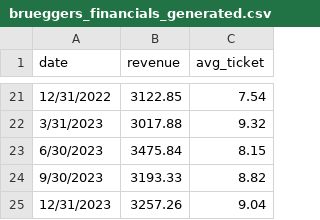
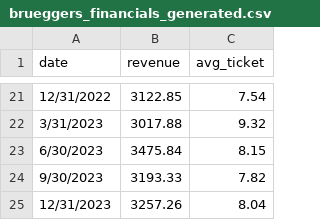
Before and after one commit to allielind27/Final-Deliverable, a CSV file: brueggers_financials_generated.csv, drawn as a sheet; only a part is shown, gaps mark what is left out.

Commit message:
Update brueggers_financials_generated.csv

```diff
--- a/brueggers_financials_generated.csv
+++ b/brueggers_financials_generated.csv
@@ -23,3 +23,3 @@ date,revenue,avg_ticket
 6/30/2023,3475.84,8.15
-9/30/2023,3193.33,8.82
-12/31/2023,3257.26,9.04
+9/30/2023,3193.33,7.82
+12/31/2023,3257.26,8.04
```
